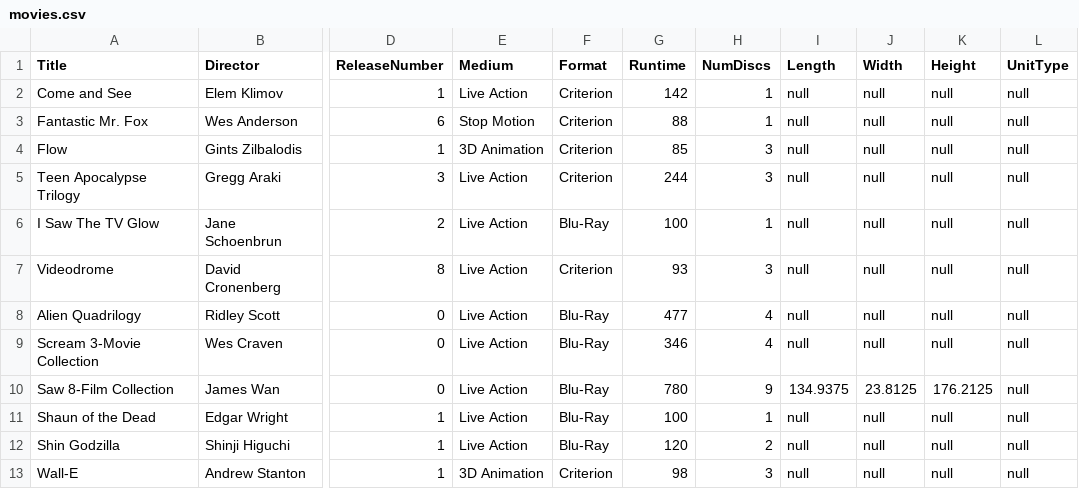
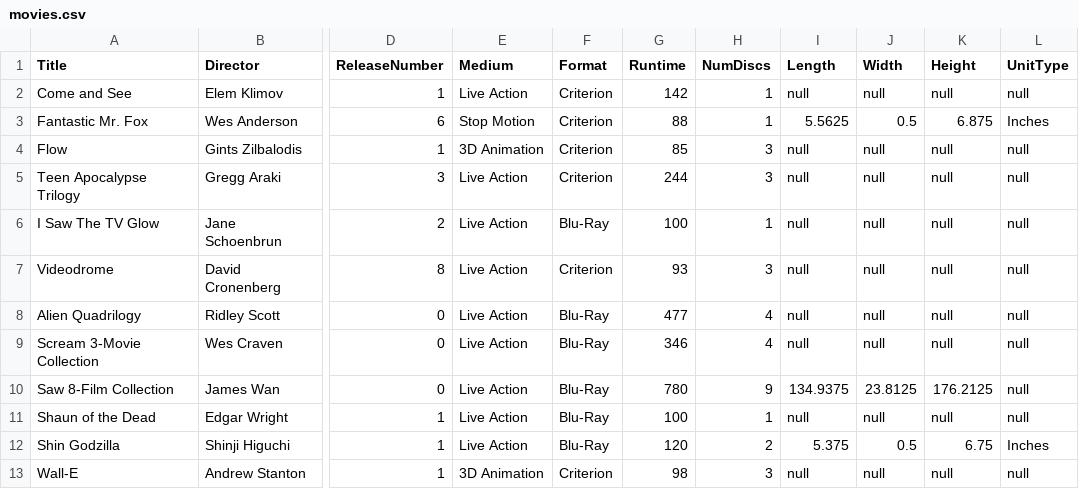
Before and after one commit to Sylvi-Mosier/MediaSorting, a CSV file: data/movies.csv, drawn as a sheet; only a part is shown, gaps mark what is left out; the diff names each change by its address in the sheet, - before the commit and + after, or states it on an @@ line.

```diff
--- a/data/movies.csv
+++ b/data/movies.csv
-I3 (Length): null
+I3 (Length): 5.5625
-J3 (Width): null
+J3 (Width): 0.5
-K3 (Height): null
+K3 (Height): 6.875
-L3 (UnitType): null
+L3 (UnitType): Inches
-I12 (Length): null
+I12 (Length): 5.375
-J12 (Width): null
+J12 (Width): 0.5
-K12 (Height): null
+K12 (Height): 6.75
-L12 (UnitType): null
+L12 (UnitType): Inches
```
Also changed, not shown: data/book.csv, 19 other files.
